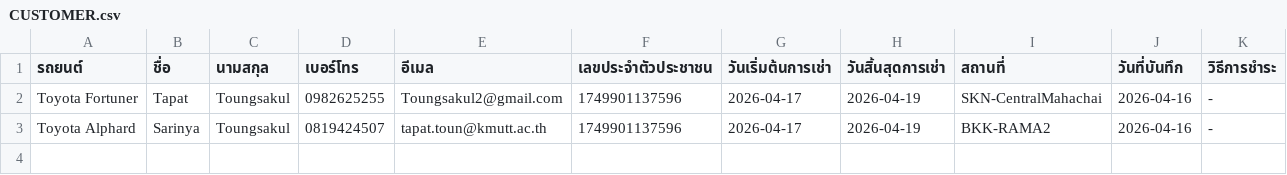
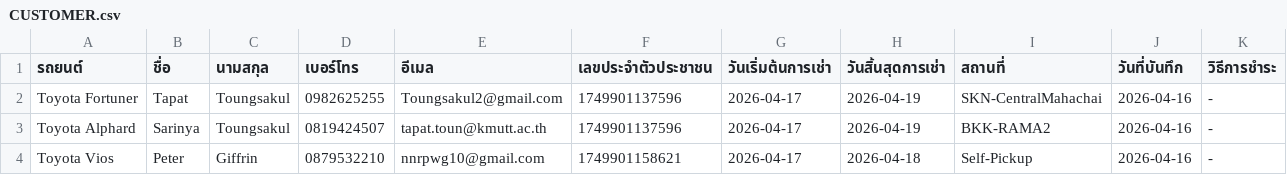
Before and after one commit to Txpxt-xuto/Project-idea, a CSV file: NEW-Website/CUSTOMER.csv, drawn as a sheet; only a part is shown; rows hold the shown columns only; the diff names each change by its address in the sheet, - before the commit and + after, or states it on an @@ line.

Commit message:
Update CUSTOMER.csv

```diff
--- a/NEW-Website/CUSTOMER.csv
+++ b/NEW-Website/CUSTOMER.csv
+row 4: Toyota Vios | Peter | Giffrin | 0879532210 | nnrpwg10@gmail.com | 1749901158621 | 2026-04-17 | 2026-04-18 | Self-Pickup | 2026-04-16 | -
```
